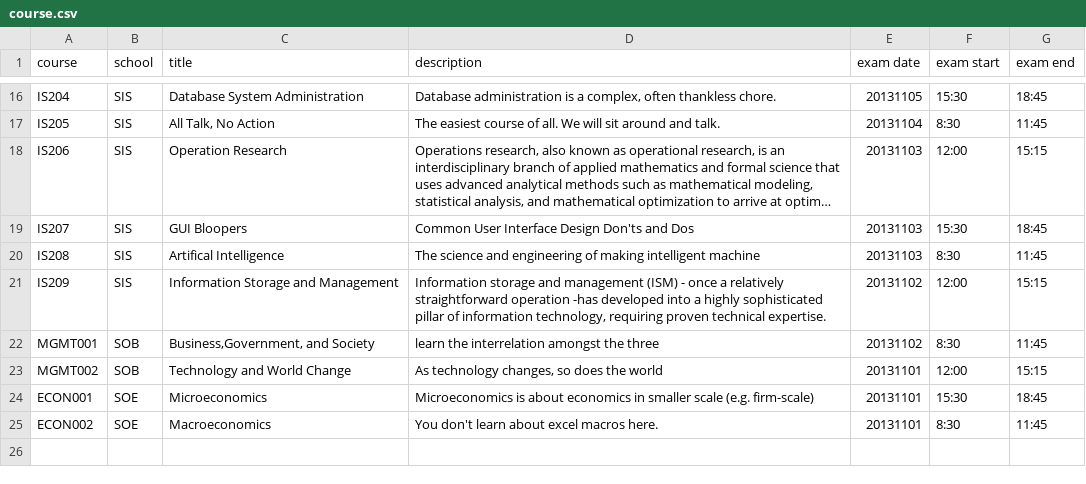
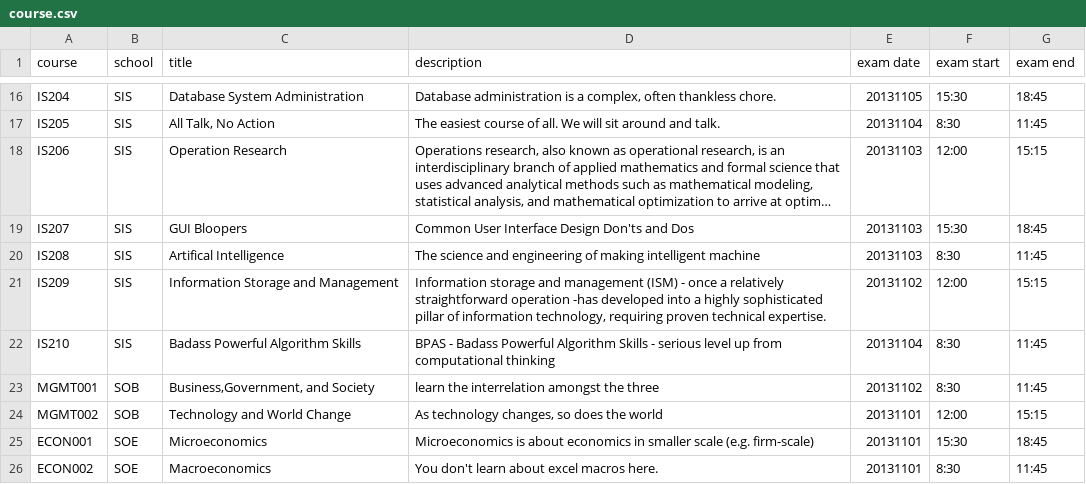
Before and after one commit to j1em1n/BIOS-Bidding-System, a CSV file: app/sql/sample-data/course.csv, drawn as a sheet; only a part is shown, gaps mark what is left out; long unchanged cells end in …; the diff names each change by its address in the sheet, - before the commit and + after, or states it on an @@ line.

Commit message:
Add BPAS - Badass Powerful Algorithm Skills - serious level up from computational thinking course with exam time clashing with IS205 in course.csv
Co-Authored-By: hilyamy2018 <hilyamy2018@users.noreply.github.com>

```diff
--- a/app/sql/sample-data/course.csv
+++ b/app/sql/sample-data/course.csv
+row 22: IS210 | SIS | Badass Powerful Algorithm Skills | BPAS - Badass Powerful Algorithm Skills - serious level up from computational thinking | 20131104 | 8:30 | 11:45
```
